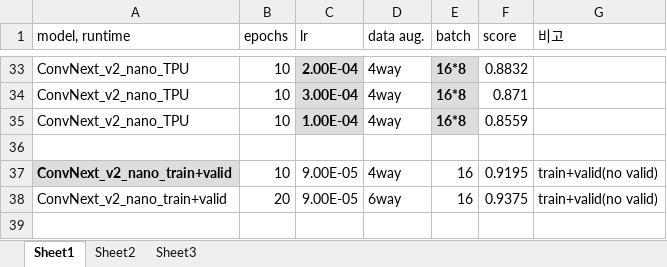
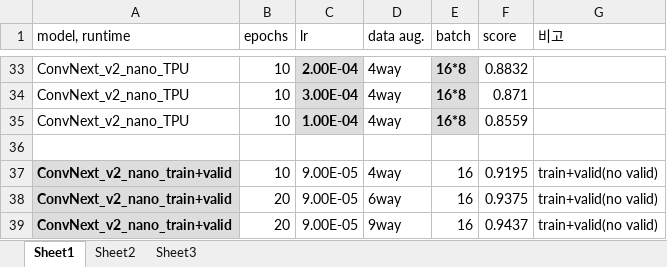
Before and after one commit to YeonbiJung/MeetTest, an Excel workbook: contest1_result/MeetTest_ScoreSheet.xlsx, sheet Sheet1, drawn as a sheet; only a part is shown, gaps mark what is left out; values as stored, in another font and other column widths than the file's, no borders; the diff names each change by its address in the sheet, - before the commit and + after, or states it on an @@ line.

Commit message:
ConvNext_v2_nano_epoch20_lr9.0e-5_batch16_9way_augmentation_train+valid result

```diff
--- a/contest1_result/MeetTest_ScoreSheet.xlsx (sheet Sheet1)
+++ b/contest1_result/MeetTest_ScoreSheet.xlsx (sheet Sheet1)
@@ A38 fill: none → #DDDDDD, bold: off → on @@
+row 39: ConvNext_v2_nano_train+valid | 20 | 9.00E-05 | 9way | 16 | 0.9437 | train+valid(no valid)
```
Also changed, not shown: 9 other files.
